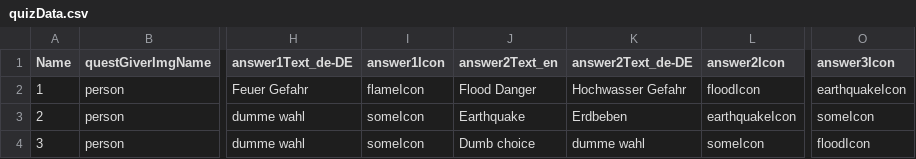
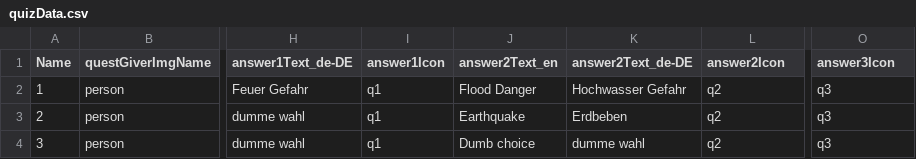
Before and after one commit to Fluxilis/ForceOfNature, a CSV file: UnrealProj/ForceOfNature/Content/Gameplay/Data/Quiz/quizData.csv, drawn as a sheet; only a part is shown, gaps mark what is left out; the diff names each change by its address in the sheet, - before the commit and + after, or states it on an @@ line.

Commit message:
-can now load textures by path / filename -more progress on disaster quiz

```diff
--- a/UnrealProj/ForceOfNature/Content/Gameplay/Data/Quiz/quizData.csv
+++ b/UnrealProj/ForceOfNature/Content/Gameplay/Data/Quiz/quizData.csv
-I2 (answer1Icon): flameIcon
+I2 (answer1Icon): q1
-L2 (answer2Icon): floodIcon
+L2 (answer2Icon): q2
-O2 (answer3Icon): earthquakeIcon
+O2 (answer3Icon): q3
-I3:I4 (answer1Icon): someIcon
+I3:I4 (answer1Icon): q1
-L3 (answer2Icon): earthquakeIcon
+L3 (answer2Icon): q2
-O3 (answer3Icon): someIcon
+O3 (answer3Icon): q3
-L4 (answer2Icon): someIcon
+L4 (answer2Icon): q2
-O4 (answer3Icon): floodIcon
+O4 (answer3Icon): q3
```
Also changed, not shown: 20 other files.
